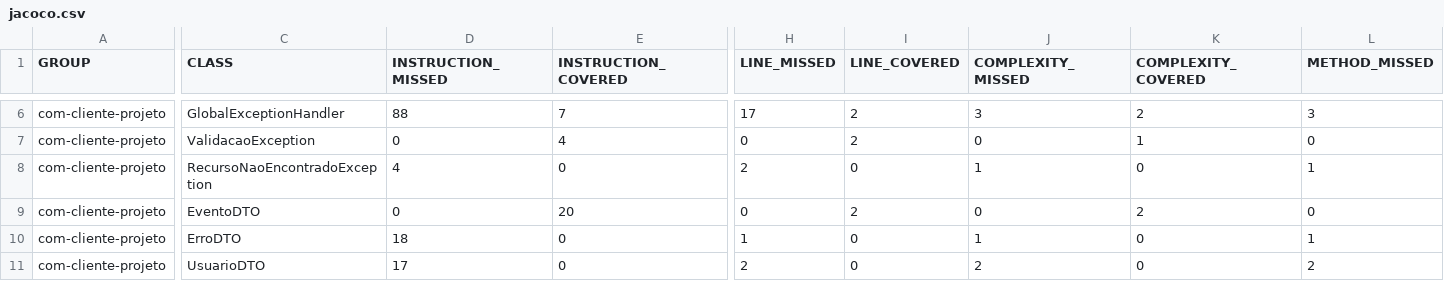
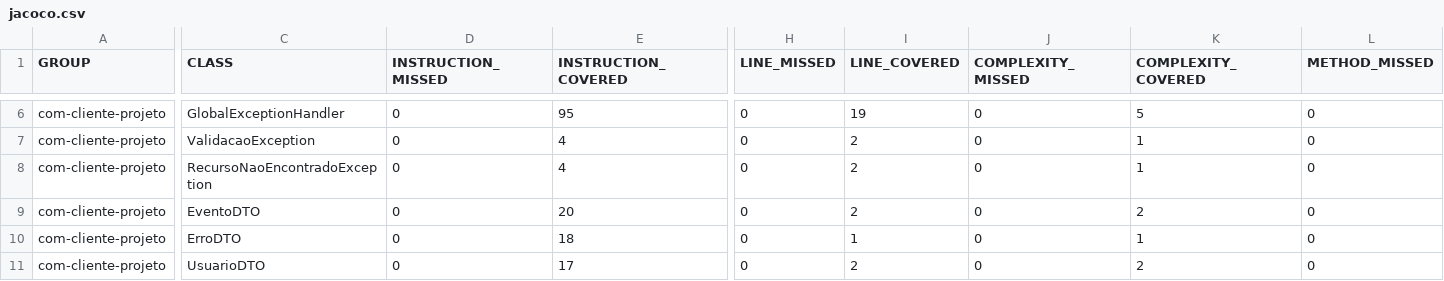
Before and after one commit to Willummp/com-cliente-projeto, a CSV file: target/site/jacoco/jacoco.csv, drawn as a sheet; only a part is shown, gaps mark what is left out; the diff covers the shown part only; the diff names each change by its address in the sheet, - before the commit and + after, or states it on an @@ line.

```diff
--- a/target/site/jacoco/jacoco.csv
+++ b/target/site/jacoco/jacoco.csv
-D6 (INSTRUCTION_MISSED): 88
+D6 (INSTRUCTION_MISSED): 0
-E6 (INSTRUCTION_COVERED): 7
+E6 (INSTRUCTION_COVERED): 95
-H6 (LINE_MISSED): 17
+H6 (LINE_MISSED): 0
-I6 (LINE_COVERED): 2
+I6 (LINE_COVERED): 19
-J6 (COMPLEXITY_MISSED): 3
+J6 (COMPLEXITY_MISSED): 0
-K6 (COMPLEXITY_COVERED): 2
+K6 (COMPLEXITY_COVERED): 5
-L6 (METHOD_MISSED): 3
+L6 (METHOD_MISSED): 0
-D8 (INSTRUCTION_MISSED): 4
+D8 (INSTRUCTION_MISSED): 0
-E8 (INSTRUCTION_COVERED): 0
+E8 (INSTRUCTION_COVERED): 4
-H8 (LINE_MISSED): 2
+H8 (LINE_MISSED): 0
-I8 (LINE_COVERED): 0
+I8 (LINE_COVERED): 2
-J8 (COMPLEXITY_MISSED): 1
+J8 (COMPLEXITY_MISSED): 0
-K8 (COMPLEXITY_COVERED): 0
+K8 (COMPLEXITY_COVERED): 1
-L8 (METHOD_MISSED): 1
+L8 (METHOD_MISSED): 0
-D10 (INSTRUCTION_MISSED): 18
+D10 (INSTRUCTION_MISSED): 0
-E10 (INSTRUCTION_COVERED): 0
+E10 (INSTRUCTION_COVERED): 18
-H10 (LINE_MISSED): 1
+H10 (LINE_MISSED): 0
-I10 (LINE_COVERED): 0
+I10 (LINE_COVERED): 1
-J10 (COMPLEXITY_MISSED): 1
+J10 (COMPLEXITY_MISSED): 0
-K10 (COMPLEXITY_COVERED): 0
+K10 (COMPLEXITY_COVERED): 1
-L10 (METHOD_MISSED): 1
+L10 (METHOD_MISSED): 0
-D11 (INSTRUCTION_MISSED): 17
+D11 (INSTRUCTION_MISSED): 0
-E11 (INSTRUCTION_COVERED): 0
+E11 (INSTRUCTION_COVERED): 17
-H11 (LINE_MISSED): 2
+H11 (LINE_MISSED): 0
-I11 (LINE_COVERED): 0
+I11 (LINE_COVERED): 2
-J11 (COMPLEXITY_MISSED): 2
+J11 (COMPLEXITY_MISSED): 0
-K11 (COMPLEXITY_COVERED): 0
+K11 (COMPLEXITY_COVERED): 2
-L11 (METHOD_MISSED): 2
+L11 (METHOD_MISSED): 0
```
Also changed, not shown: 52 edited cells elsewhere in this file, 59 other files.
